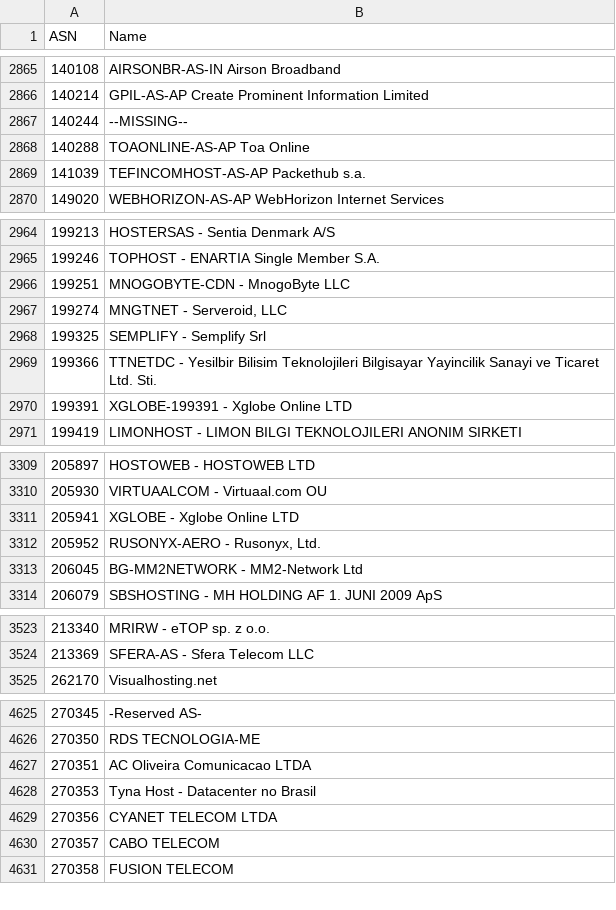
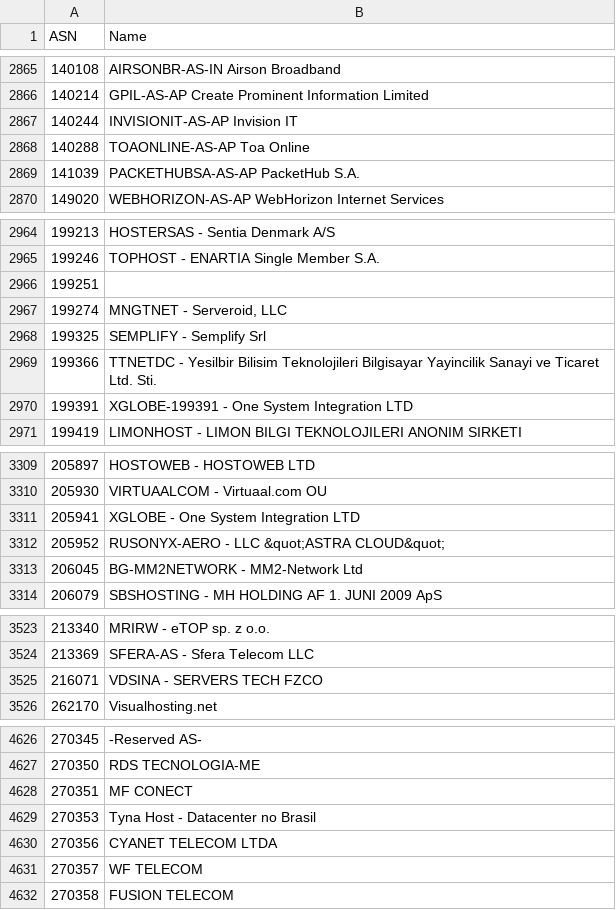
Before and after one commit to Munzy/blackbox, a CSV file: blocks/hosting/hosting.csv, drawn as a sheet; only a part is shown, gaps mark what is left out; the diff covers the shown part only.

```diff
--- a/blocks/hosting/hosting.csv
+++ b/blocks/hosting/hosting.csv
@@ -2866,5 +2866,5 @@ ASN,Name
 140214,"GPIL-AS-AP Create Prominent Information Limited"
-140244,--MISSING--
+140244,"INVISIONIT-AS-AP Invision IT"
 140288,"TOAONLINE-AS-AP Toa Online"
-141039,"TEFINCOMHOST-AS-AP Packethub s.a."
+141039,"PACKETHUBSA-AS-AP PacketHub S.A."
 149020,"WEBHORIZON-AS-AP WebHorizon Internet Services"
@@ -2965,3 +2965,3 @@ ASN,Name
 199246,"TOPHOST - ENARTIA Single Member S.A."
-199251,"MNOGOBYTE-CDN - MnogoByte LLC"
+199251,
 199274,"MNGTNET - Serveroid, LLC"
@@ -2969,3 +2969,3 @@ ASN,Name
 199366,"TTNETDC - Yesilbir Bilisim Teknolojileri Bilgisayar Yayincilik Sanayi ve Ticaret Ltd. Sti."
-199391,"XGLOBE-199391 - Xglobe Online LTD"
+199391,"XGLOBE-199391 - One System Integration LTD"
 199419,"LIMONHOST - LIMON BILGI TEKNOLOJILERI ANONIM SIRKETI"
@@ -3310,4 +3310,4 @@ ASN,Name
 205930,"VIRTUAALCOM - Virtuaal.com OU"
-205941,"XGLOBE - Xglobe Online LTD"
-205952,"RUSONYX-AERO - Rusonyx, Ltd."
+205941,"XGLOBE - One System Integration LTD"
+205952,"RUSONYX-AERO - LLC &quot;ASTRA CLOUD&quot;"
 206045,"BG-MM2NETWORK - MM2-Network Ltd"
@@ -3524,2 +3524,3 @@ ASN,Name
 213369,"SFERA-AS - Sfera Telecom LLC"
+216071,"VDSINA - SERVERS TECH FZCO"
 262170,Visualhosting.net
@@ -4626,6 +4627,6 @@ ASN,Name
 270350,"RDS TECNOLOGIA-ME"
-270351,"AC Oliveira Comunicacao LTDA"
+270351,"MF CONECT"
 270353,"Tyna Host - Datacenter no Brasil"
 270356,"CYANET TELECOM LTDA"
-270357,"CABO TELECOM"
+270357,"WF TELECOM"
 270358,"FUSION TELECOM"
```
Also changed, not shown: 104 edited cells elsewhere in this file.
